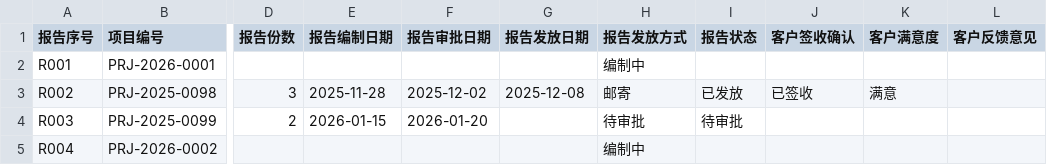
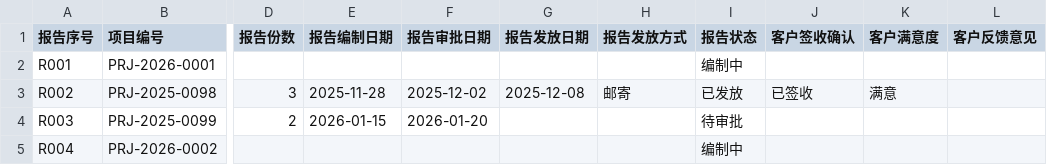
Before and after one commit to cquhanxiaodan/cnas-lab-management, a CSV file: cnas-csv-templates/04_3_报告记录.csv, drawn as a sheet; only a part is shown, gaps mark what is left out; the diff names each change by its address in the sheet, - before the commit and + after, or states it on an @@ line.

```diff
--- a/cnas-csv-templates/04_3_报告记录.csv
+++ b/cnas-csv-templates/04_3_报告记录.csv
-H2 (报告发放方式): 编制中
+H2 (报告发放方式): (empty)
-I2 (报告状态): (empty)
+I2 (报告状态): 编制中
-H4 (报告发放方式): 待审批
+H4 (报告发放方式): (empty)
-H5 (报告发放方式): 编制中
+H5 (报告发放方式): (empty)
-I5 (报告状态): (empty)
+I5 (报告状态): 编制中
```
Also changed, not shown: cnas-csv-templates/04_2_样品记录.csv, cnas-csv-templates/06_不符合纠正措施.csv, 4 other files.
